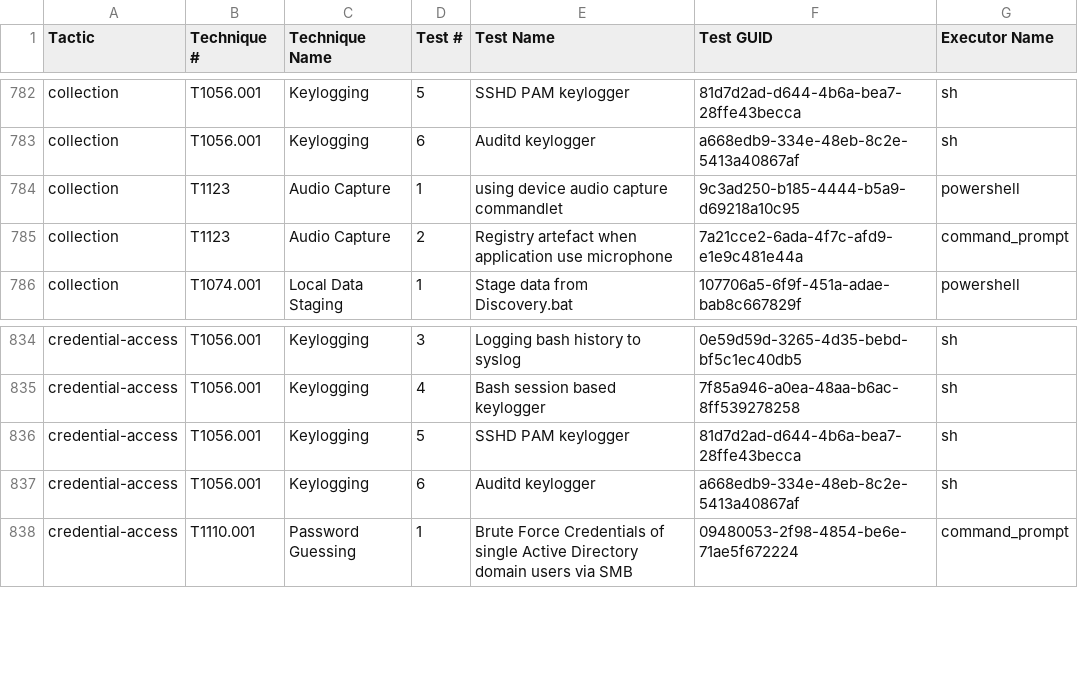
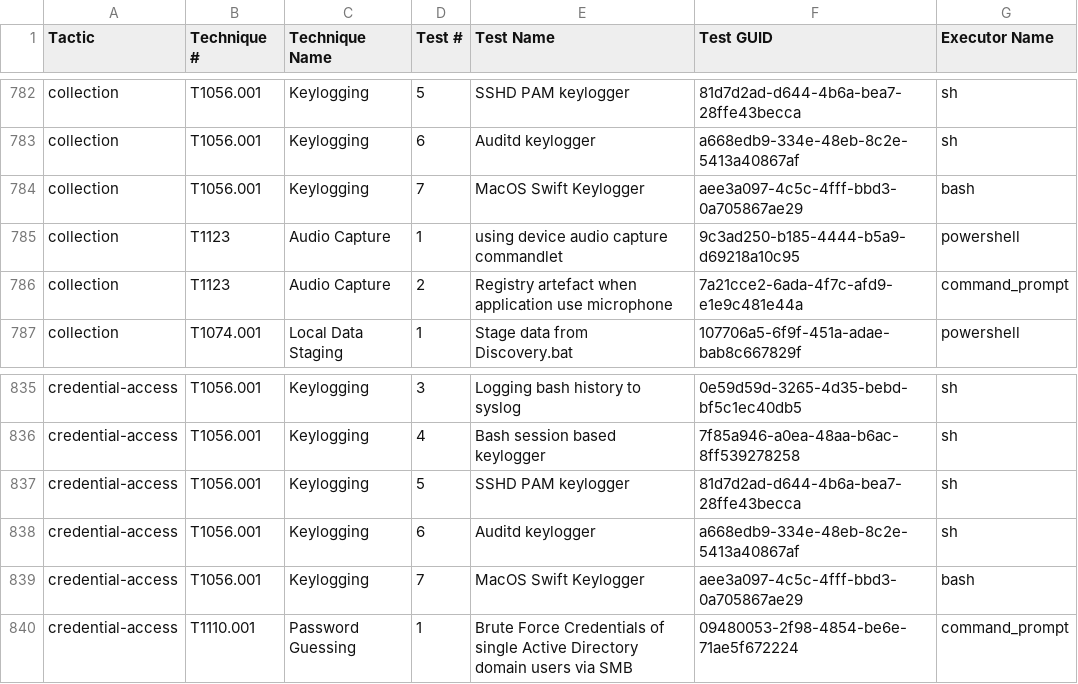
Before and after one commit to redcanaryco/atomic-red-team, a CSV file: atomics/Indexes/Indexes-CSV/index.csv, drawn as a sheet; only a part is shown, gaps mark what is left out; the diff names each change by its address in the sheet, - before the commit and + after, or states it on an @@ line.

```diff
--- a/atomics/Indexes/Indexes-CSV/index.csv
+++ b/atomics/Indexes/Indexes-CSV/index.csv
+row 784: collection | T1056.001 | Keylogging | 7 | MacOS Swift Keylogger | aee3a097-4c5c-4fff-bbd3-0a705867ae29 | bash
+row 839: credential-access | T1056.001 | Keylogging | 7 | MacOS Swift Keylogger | aee3a097-4c5c-4fff-bbd3-0a705867ae29 | bash
```
Also changed, not shown: atomics/Indexes/Indexes-CSV/macos-index.csv, 6 other files.
